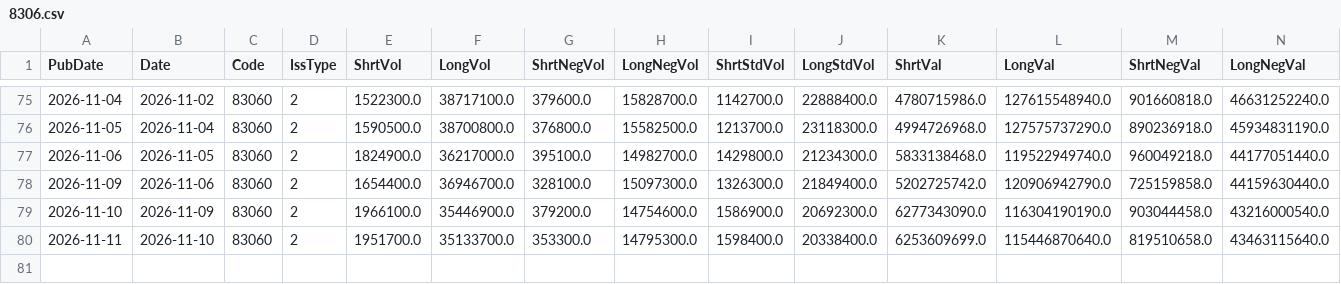
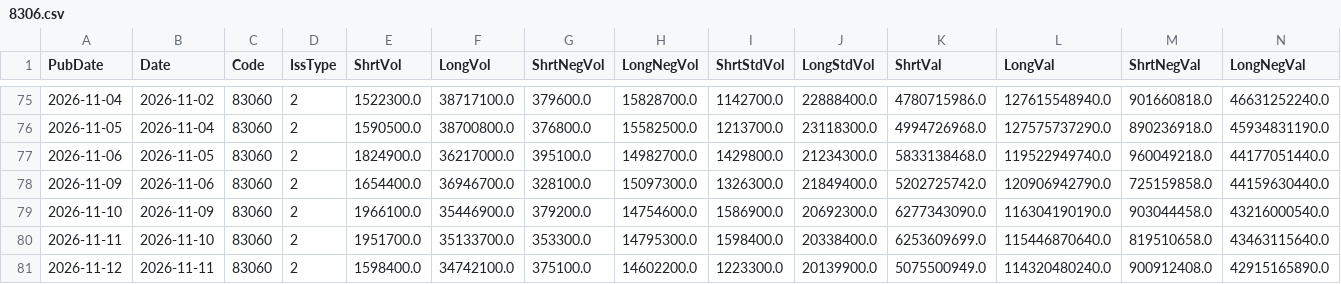
Before and after one commit to katumimae/stock-charts, a CSV file: data/margin/8306.csv, drawn as a sheet; only a part is shown, gaps mark what is left out; rows hold the shown columns only; the diff names each change by its address in the sheet, - before the commit and + after, or states it on an @@ line.

```diff
--- a/data/margin/8306.csv
+++ b/data/margin/8306.csv
+row 81: 2026-11-12 | 2026-11-11 | 83060 | 2 | 1598400.0 | 34742100.0 | 375100.0 | 14602200.0 | 1223300.0 | 20139900.0 | 5075500949.0 | 114320480240.0 | 900912408.0 | 42915165890.0
```
Also changed, not shown: data/margin/6501.csv, data/margin/6758.csv, 34 other files.
